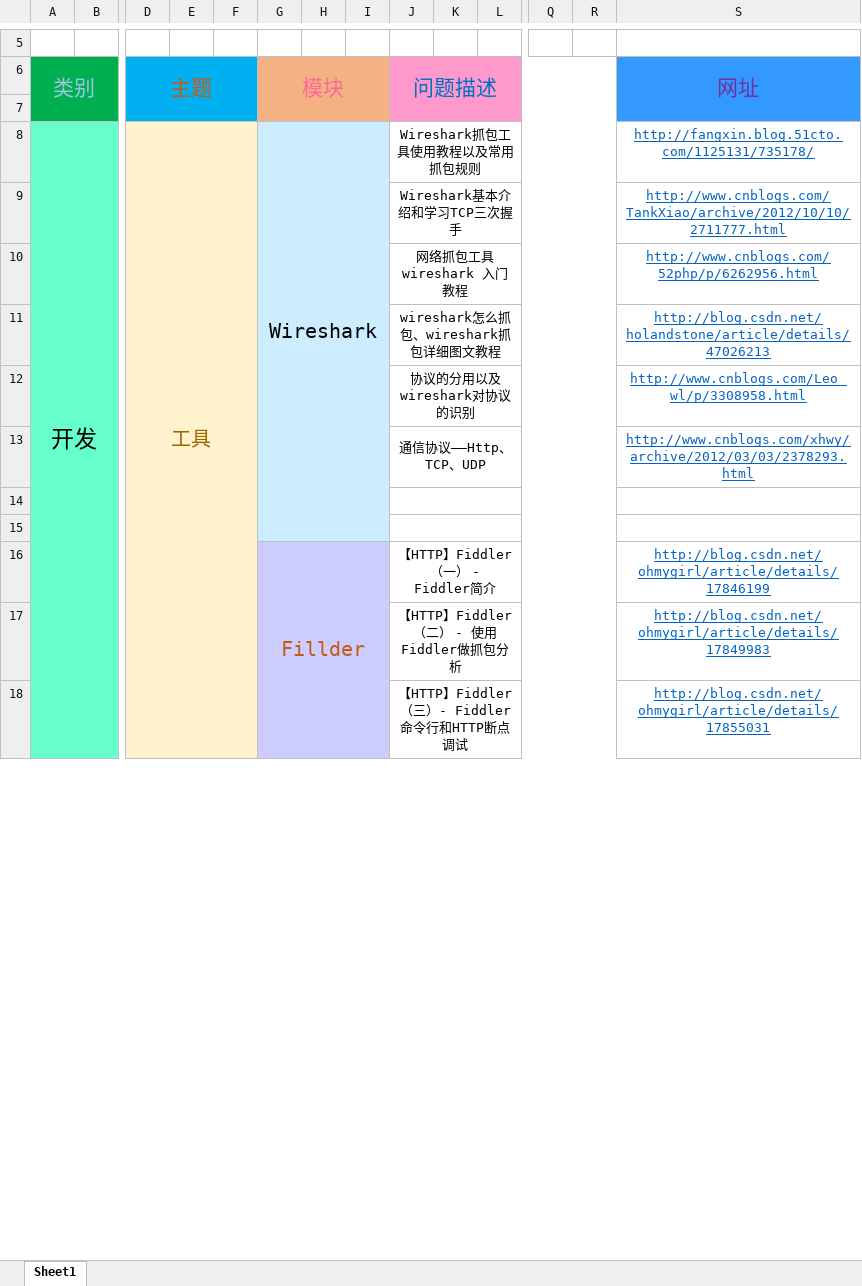
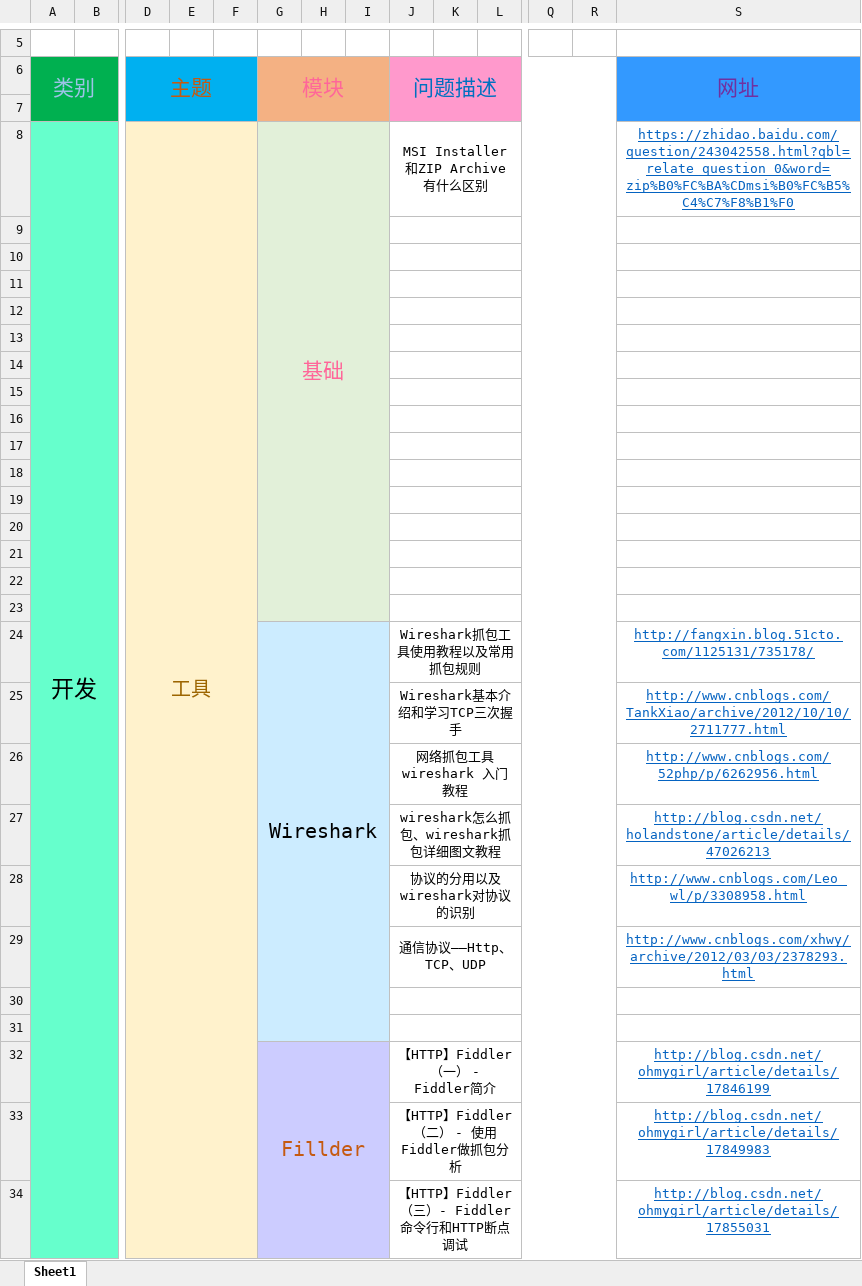
Before and after one commit to prayjourney/CS-Java-LearnNotes, an Excel workbook: 边角料/搜索记录.xlsx, sheet Sheet1, drawn as a sheet; only a part is shown, gaps mark what is left out; values as stored, in another font and other column widths than the file's, no borders; conditional formats not drawn; removed rows and columns are numbered as before the commit, all else as after; rows hold the shown columns only; the diff covers the shown part only; the diff names each change by its address in the sheet, - before the commit and + after, or states it on an @@ line.

```diff
--- a/边角料/搜索记录.xlsx (sheet Sheet1)
+++ b/边角料/搜索记录.xlsx (sheet Sheet1)
-G8 (模块): Wireshark
+G8 (模块): 基础
-G8:I8 fill: #CCECFF
+G8:I8 fill: #E2F0D9
-G8 text colour: black
+G8 text colour: #FF6699, text size: larger
-G8:I15 merged
+G8:I23 merged
-J8 (问题描述): Wireshark抓包工具使用教程以及常用抓包规则
+J8 (问题描述): MSI Installer 和ZIP Archive 有什么区别
-S8 (网址): http://fangxin.blog.51cto.com/1125131/735178/
+S8 (网址): https://zhidao.baidu.com/question/243042558.html?qbl=relate_question_0&word=zip%B0%FC%BA%CDmsi%B0%FC%B5%C4%C7%F8%B1%F0
+row 9: (empty)
+row 10: (empty)
+row 11: (empty)
+row 12: (empty)
+row 13: (empty)
+row 14: (empty)
+row 15: (empty)
+row 16: (empty)
+row 17: (empty)
+row 18: (empty)
+row 19: (empty)
+row 20: (empty)
+row 21: (empty)
+row 22: (empty)
+row 23: (empty)
+row 24:  |  |  |  |  | Wireshark |  |  | Wireshark抓包工具使用教程以及常用抓包规则 |  |  |  |  | http://fangxin.blog.51cto.com/1125131/735178/
```
Also changed, not shown: 58 added rows, 9 edited cells, cell formats and merged cells elsewhere in this sheet.
